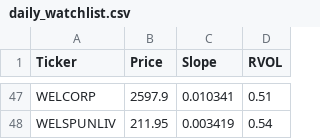
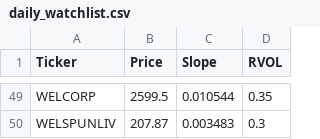
Before and after one commit to akshatsirohiya-arch/india-momentum, a CSV file: daily_watchlist.csv, drawn as a sheet; only a part is shown, gaps mark what is left out; addresses are those after the commit; the diff covers the shown part only; the diff names each change by its address in the sheet, - before the commit and + after, or states it on an @@ line.

Commit message:
Full Market Scan Tue Sep  8 17:11:13 UTC 2026

```diff
--- a/daily_watchlist.csv
+++ b/daily_watchlist.csv
-B49 (Price): 2597.9
+B49 (Price): 2599.5
-C49 (Slope): 0.010341
+C49 (Slope): 0.010544
-D49 (RVOL): 0.51
+D49 (RVOL): 0.35
-B50 (Price): 211.95
+B50 (Price): 207.87
-C50 (Slope): 0.003419
+C50 (Slope): 0.003483
-D50 (RVOL): 0.54
+D50 (RVOL): 0.3
```
Also changed, not shown: 11 added rows, 9 removed rows and 107 edited cells elsewhere in this file.
